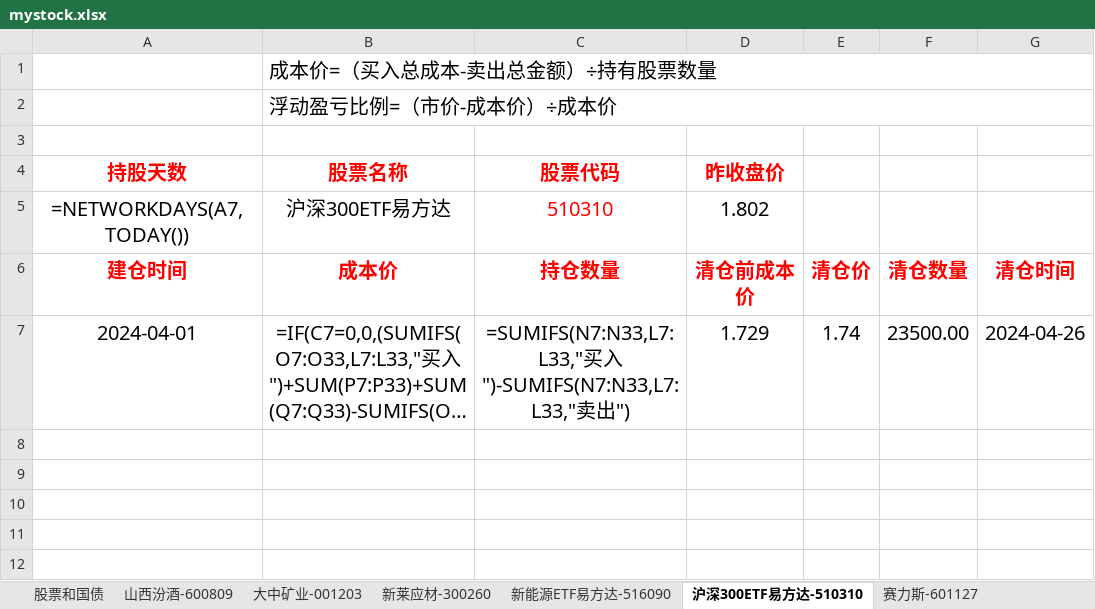
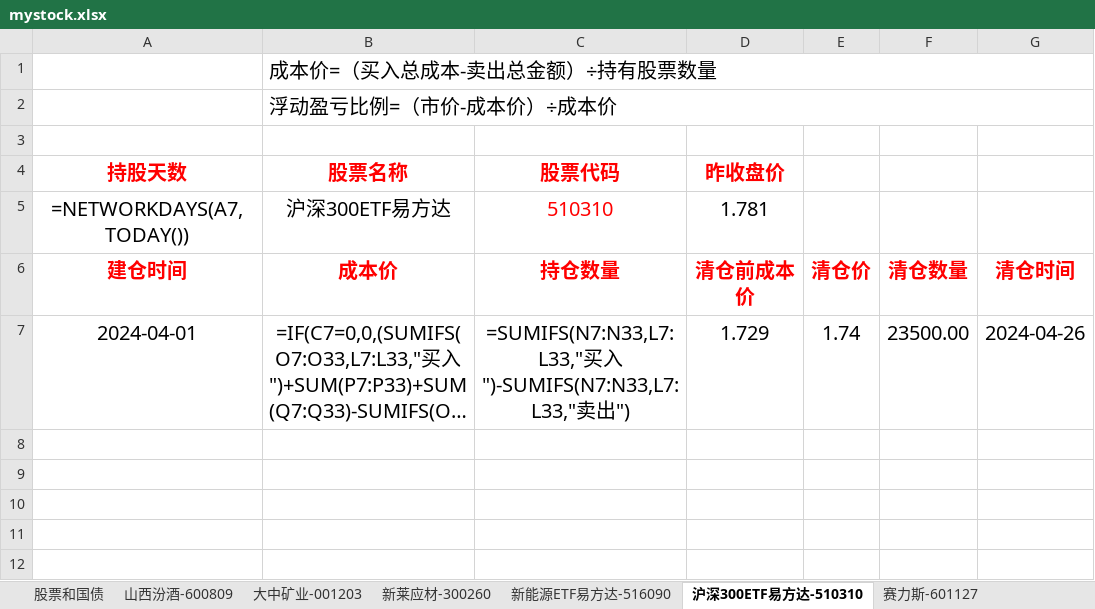
Before and after one commit to mianfengyang/python, an Excel workbook: mystock.xlsx, sheet 沪深300ETF易方达-510310, drawn as a sheet; only a part is shown; long unchanged cells end in …; values as stored, in another font and other column widths than the file's, no borders; formulas without a stored value are shown as written; conditional formats not drawn; the diff names each change by its address in the sheet, - before the commit and + after, or states it on an @@ line.

```diff
--- a/mystock.xlsx (sheet 沪深300ETF易方达-510310)
+++ b/mystock.xlsx (sheet 沪深300ETF易方达-510310)
-D5 (昨收盘价): 1.802
+D5 (昨收盘价): 1.781
```
Also changed, not shown: sheet 山西汾酒-600809, sheet 新莱应材-300260, sheet 大中矿业-001203, 1 other file.
